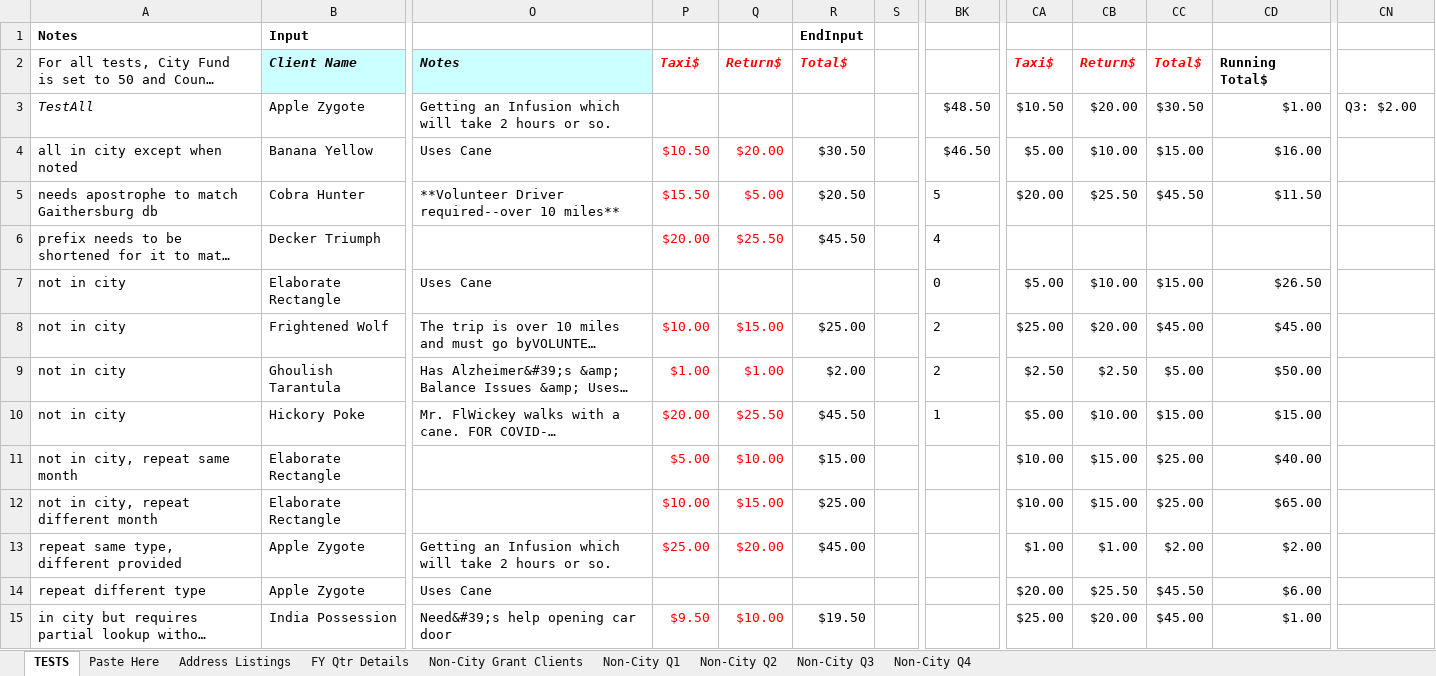
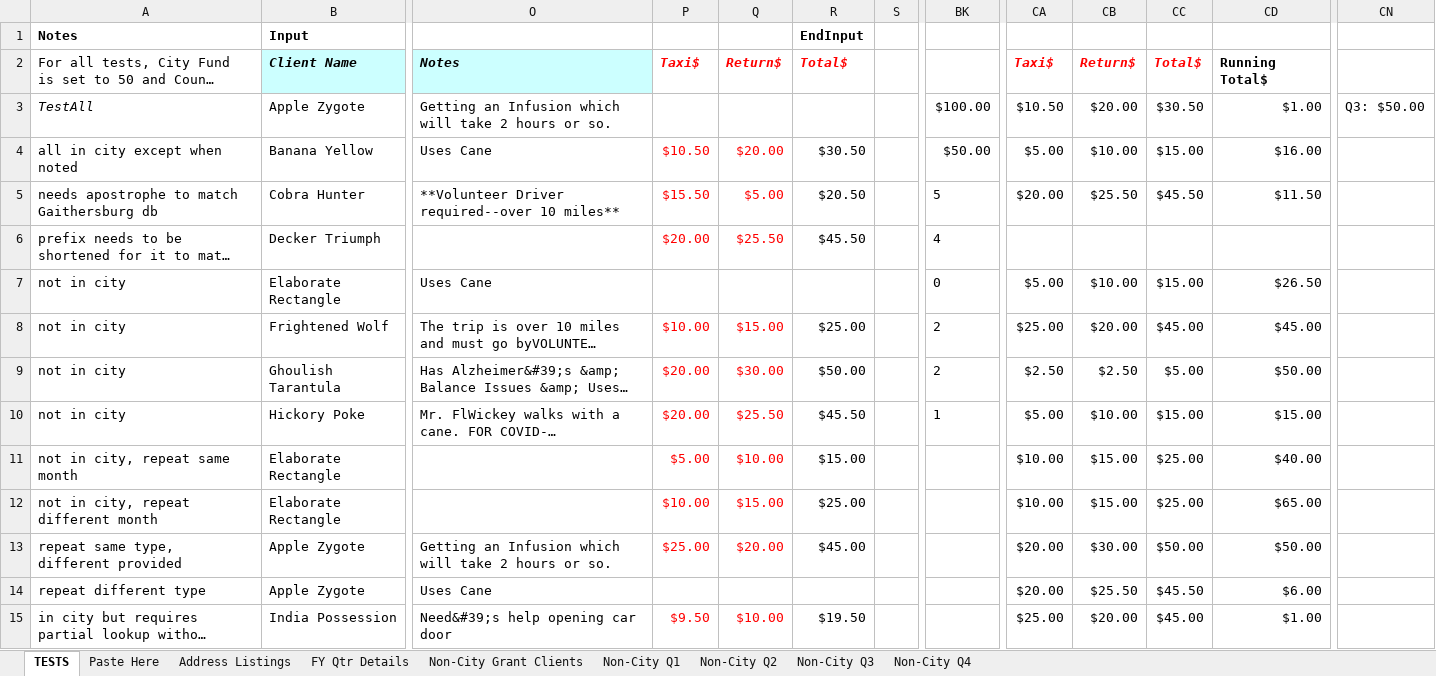
Before and after one commit to Gaithersburg-HELP/transportation_grant_report, an Excel workbook: transportation_grant_report.xlsx, sheet TESTS, drawn as a sheet; only a part is shown, gaps mark what is left out; long unchanged cells end in …; values as stored, in another font and other column widths than the file's, no borders; charts and pictures not drawn; the diff covers the shown part only; the diff names each change by its address in the sheet, - before the commit and + after, or states it on an @@ line.

Commit message:
update test expectations
* removed overage labels in grant type test expectation
* fixed TestAll and TestAllEdit to avoid testing overage
* modified overages in TestOverage and TestOverageImmediate - not sure
  if accurate

GREEN for TestAll and TestAllEdit

```diff
--- a/transportation_grant_report.xlsx (sheet TESTS)
+++ b/transportation_grant_report.xlsx (sheet TESTS)
-BK3: $48.50
+BK3: $100.00
-CN3: Q3: $2.00
+CN3: Q3: $50.00
-BK4: $46.50
+BK4: $50.00
-P9: $1.00
+P9: $20.00
-Q9: $1.00
+Q9: $30.00
-R9: $2.00
+R9: $50.00
-CA13: $1.00
+CA13: $20.00
-CB13: $1.00
+CB13: $30.00
-CC13: $2.00
+CC13: $50.00
-CD13: $2.00
+CD13: $50.00
```
Also changed, not shown: 58 edited cells elsewhere in this sheet, sheet FY Qtr Details.
